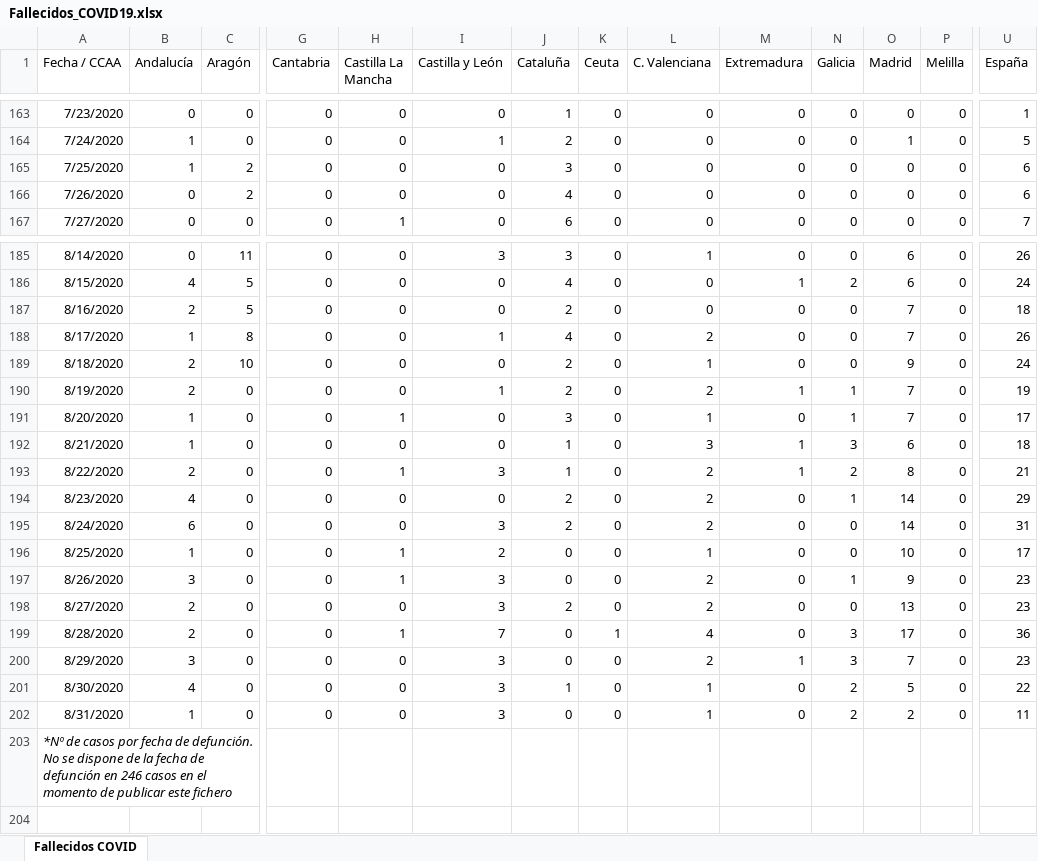
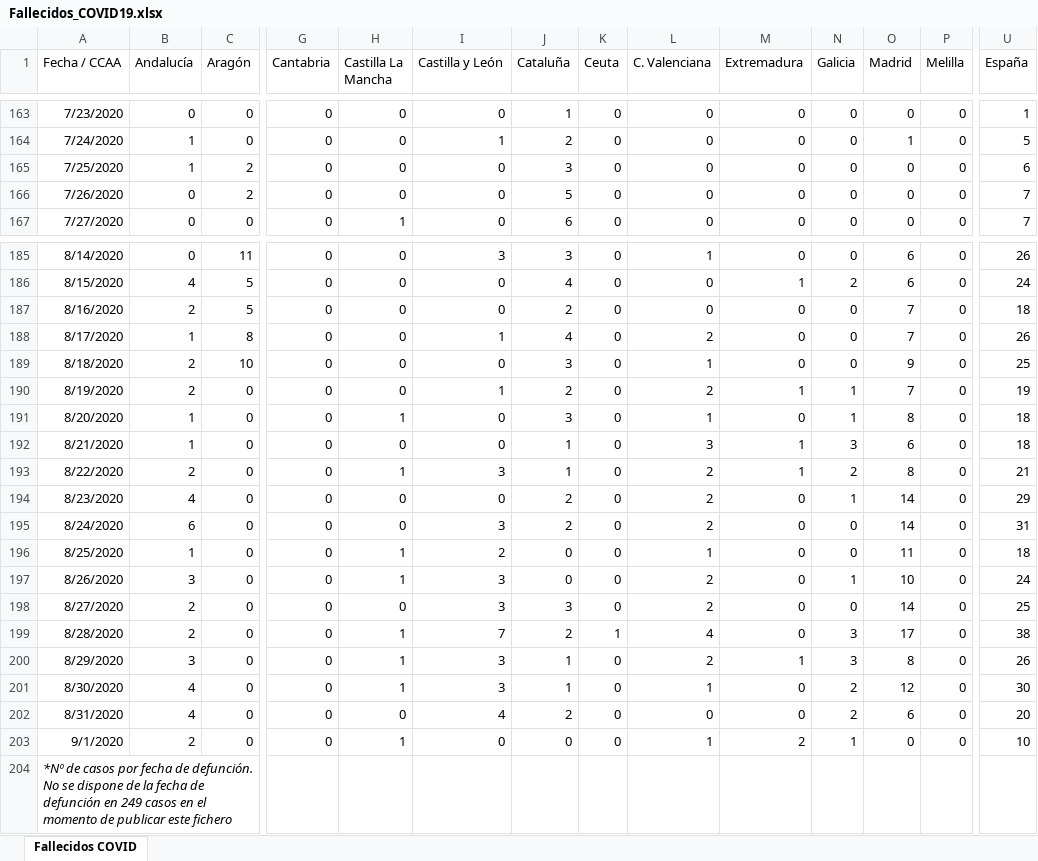
Before and after one commit to svavassori/covid-19-spain, an Excel workbook: csv/Fallecidos_COVID19.xlsx, sheet Fallecidos COVID, drawn as a sheet; only a part is shown, gaps mark what is left out; values as stored, in another font and other column widths than the file's, no borders; addresses are those after the commit; rows hold the shown columns only; the diff names each change by its address in the sheet, - before the commit and + after, or states it on an @@ line.

```diff
--- a/csv/Fallecidos_COVID19.xlsx (sheet Fallecidos COVID)
+++ b/csv/Fallecidos_COVID19.xlsx (sheet Fallecidos COVID)
-J166 (Cataluña): 4
+J166 (Cataluña): 5
-U166 (España): 6
+U166 (España): 7
-J189 (Cataluña): 2
+J189 (Cataluña): 3
-U189 (España): 24
+U189 (España): 25
-O191 (Madrid): 7
+O191 (Madrid): 8
-U191 (España): 17
+U191 (España): 18
-O196 (Madrid): 10
+O196 (Madrid): 11
-U196 (España): 17
+U196 (España): 18
-O197 (Madrid): 9
+O197 (Madrid): 10
-U197 (España): 23
+U197 (España): 24
-J198 (Cataluña): 2
+J198 (Cataluña): 3
-O198 (Madrid): 13
+O198 (Madrid): 14
-U198 (España): 23
+U198 (España): 25
-J199 (Cataluña): 0
+J199 (Cataluña): 2
-U199 (España): 36
+U199 (España): 38
-H200:H201 (Castilla La Mancha): 0
+H200:H201 (Castilla La Mancha): 1
-J200 (Cataluña): 0
+J200 (Cataluña): 1
-O200 (Madrid): 7
+O200 (Madrid): 8
-U200 (España): 23
+U200 (España): 26
-O201 (Madrid): 5
+O201 (Madrid): 12
-U201 (España): 22
+U201 (España): 30
-B202 (Andalucía): 1
+B202 (Andalucía): 4
-I202 (Castilla y León): 3
+I202 (Castilla y León): 4
-J202 (Cataluña): 0
+J202 (Cataluña): 2
-L202 (C. Valenciana): 1
+L202 (C. Valenciana): 0
-O202 (Madrid): 2
+O202 (Madrid): 6
-U202 (España): 11
+U202 (España): 20
+row 203: 9/1/2020 | 2 | 0 | 0 | 1 | 0 | 0 | 0 | 1 | 2 | 1 | 0 | 0 | 10
-A204 (Fecha / CCAA): …defunción en 246 casos en…
+A204 (Fecha / CCAA): …defunción en 249 casos en…
```
Also changed, not shown: 2 other files.
